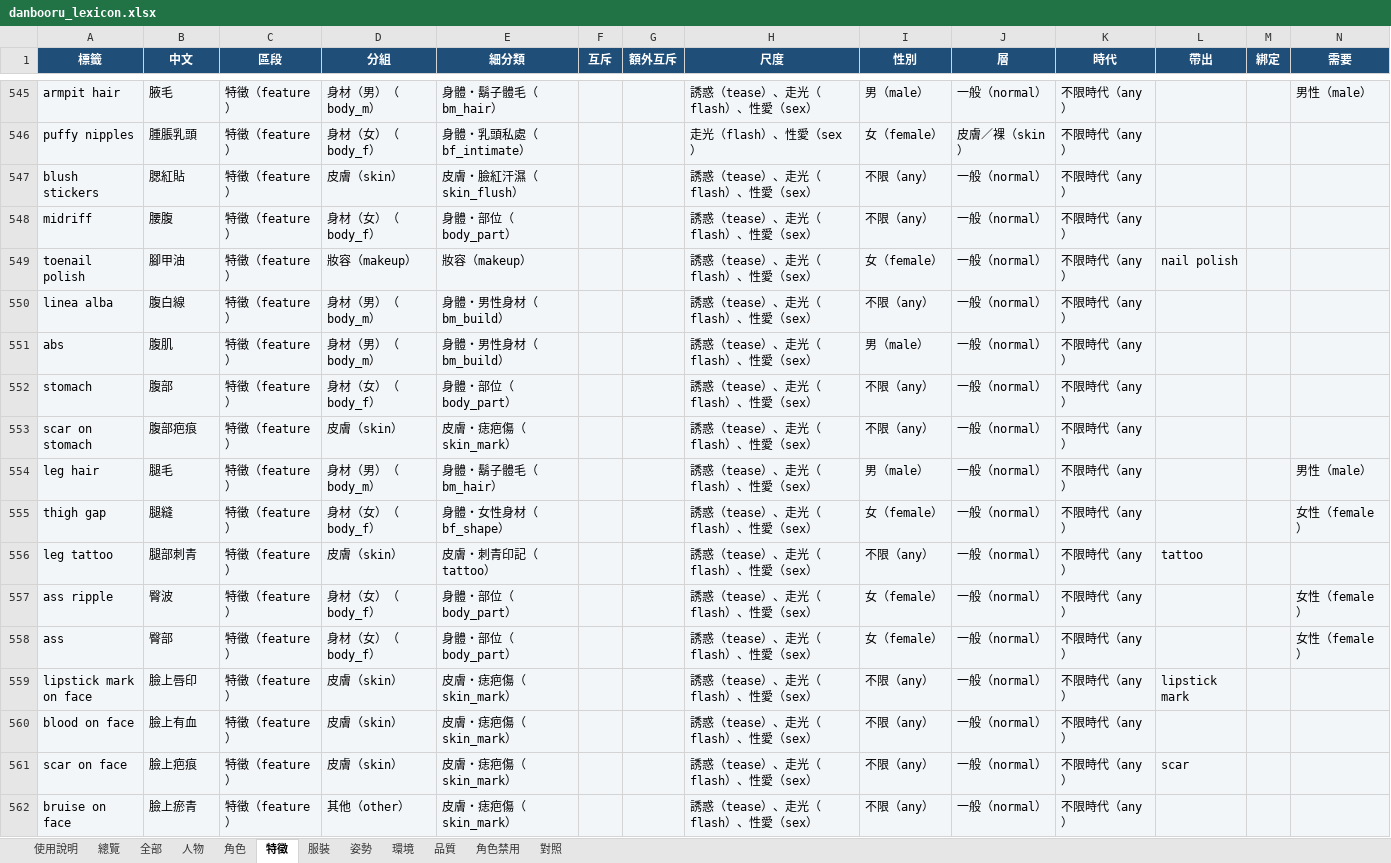
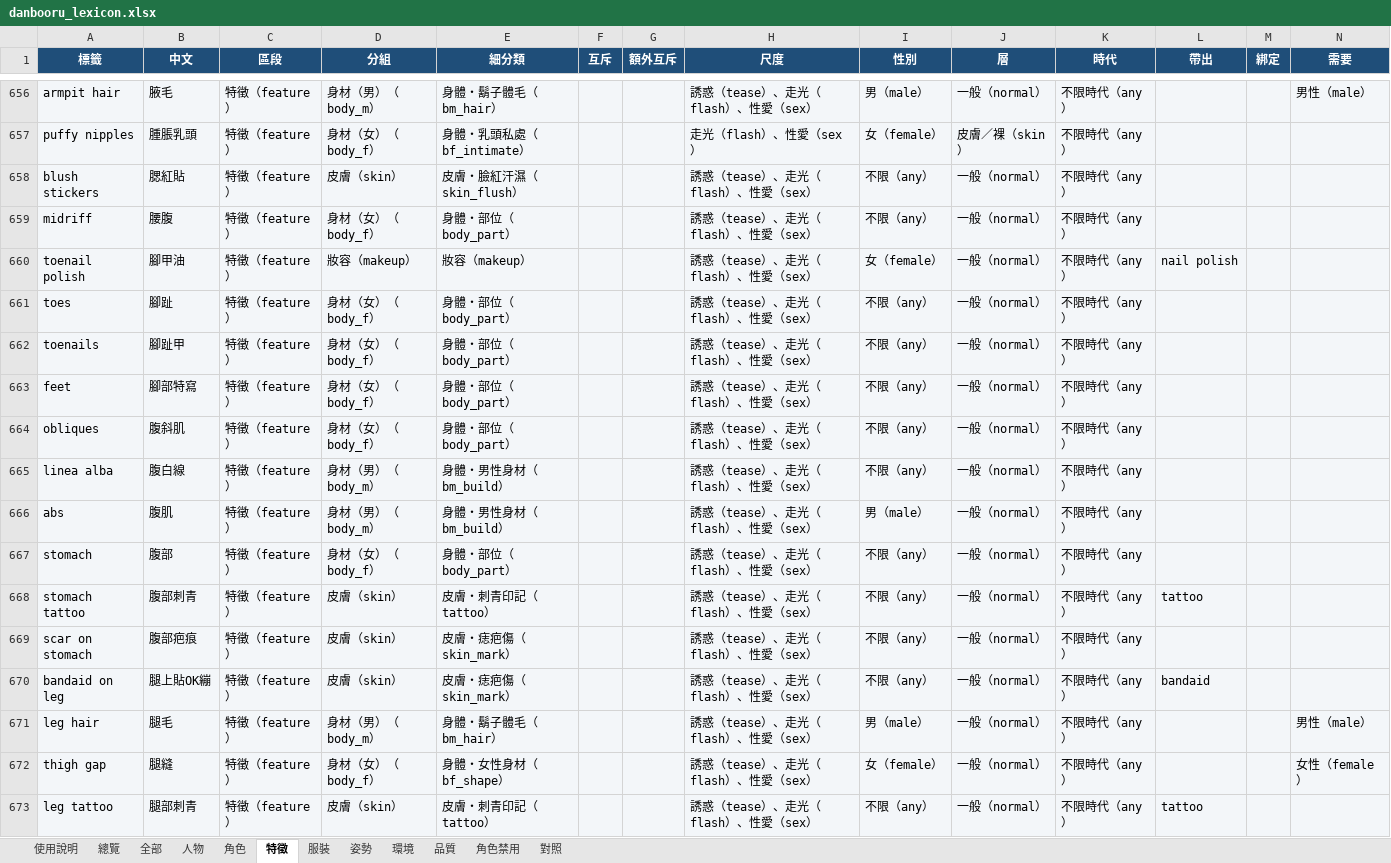
Before and after one commit to bosen12/danbooru_tag_random, an Excel workbook: danbooru_lexicon.xlsx, sheet 特徵, drawn as a sheet; only a part is shown, gaps mark what is left out; the shorter side is filled out with more unchanged rows; values as stored, in another font and other column widths than the file's, no borders; the diff covers the shown part only; the diff names each change by its address in the sheet, - before the commit and + after, or states it on an @@ line.

```diff
--- a/danbooru_lexicon.xlsx (sheet 特徵)
+++ b/danbooru_lexicon.xlsx (sheet 特徵)
+row 661: toes | 腳趾 | 特徵（feature） | 身材（女）（body_f） | 身體・部位（body_part） |  |  | 誘惑（tease）、走光（flash）、性愛（sex） | 不限（any） | 一般（normal） | 不限時代（any）
+row 662: toenails | 腳趾甲 | 特徵（feature） | 身材（女）（body_f） | 身體・部位（body_part） |  |  | 誘惑（tease）、走光（flash）、性愛（sex） | 不限（any） | 一般（normal） | 不限時代（any）
+row 663: feet | 腳部特寫 | 特徵（feature） | 身材（女）（body_f） | 身體・部位（body_part） |  |  | 誘惑（tease）、走光（flash）、性愛（sex） | 不限（any） | 一般（normal） | 不限時代（any）
+row 664: obliques | 腹斜肌 | 特徵（feature） | 身材（女）（body_f） | 身體・部位（body_part） |  |  | 誘惑（tease）、走光（flash）、性愛（sex） | 不限（any） | 一般（normal） | 不限時代（any）
+row 668: stomach tattoo | 腹部刺青 | 特徵（feature） | 皮膚（skin） | 皮膚・刺青印記（tattoo） |  |  | 誘惑（tease）、走光（flash）、性愛（sex） | 不限（any） | 一般（normal） | 不限時代（any） | tattoo
+row 670: bandaid on leg | 腿上貼OK繃 | 特徵（feature） | 皮膚（skin） | 皮膚・痣疤傷（skin_mark） |  |  | 誘惑（tease）、走光（flash）、性愛（sex） | 不限（any） | 一般（normal） | 不限時代（any） | bandaid
```
Also changed, not shown: 146 added rows elsewhere in this sheet, sheet 全部, sheet 服裝, sheet 姿勢, sheet 環境, sheet 品質, sheet 總覽, 1 more sheet, 9 other files.
